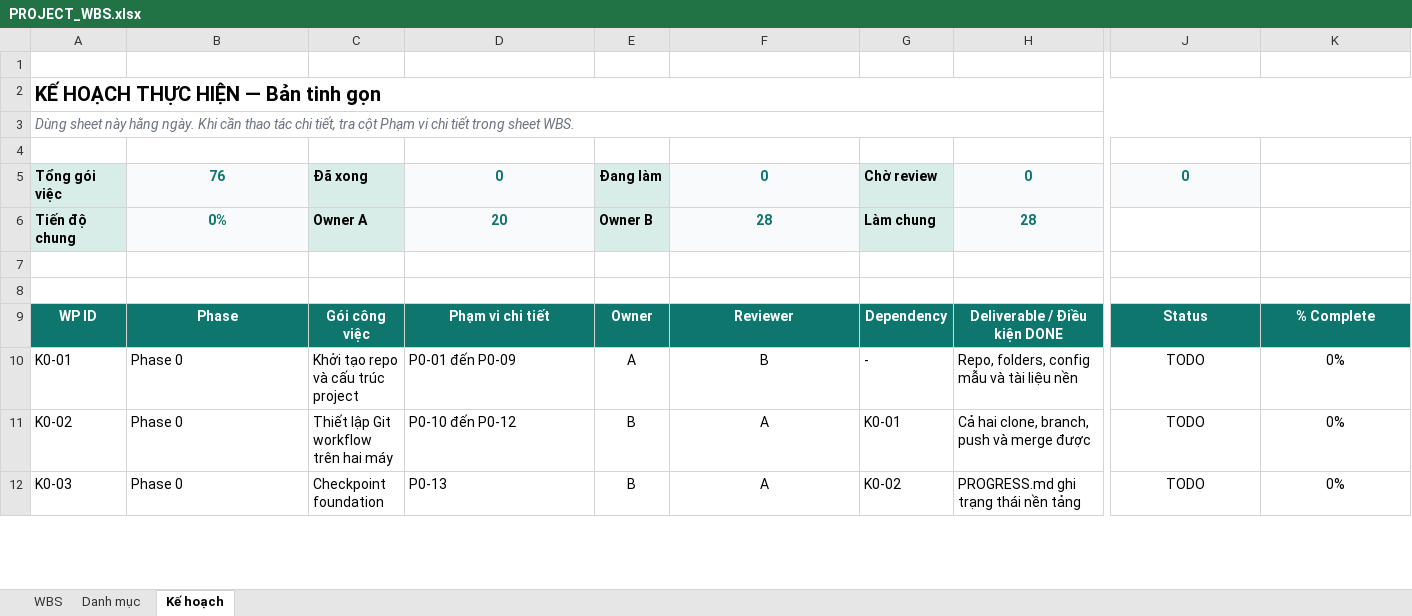
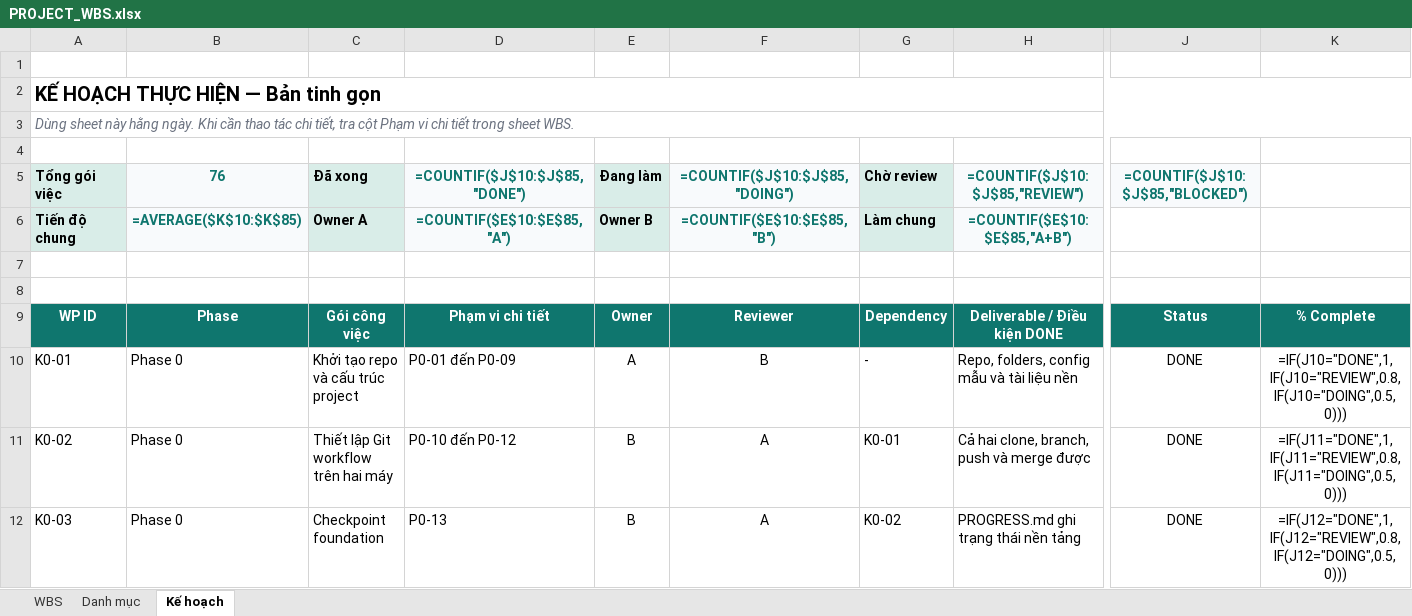
Before and after one commit to thanhnd2k5/air-quality-analytics-platform, an Excel workbook: docs/PROJECT_WBS.xlsx, sheet Kế hoạch, drawn as a sheet; only a part is shown, gaps mark what is left out; values as stored, in another font and other column widths than the file's, no borders; formulas without a stored value are shown as written; conditional formats and table styles not drawn; the diff covers the shown part only; the diff names each change by its address in the sheet, - before the commit and + after, or states it on an @@ line.

```diff
--- a/docs/PROJECT_WBS.xlsx (sheet Kế hoạch)
+++ b/docs/PROJECT_WBS.xlsx (sheet Kế hoạch)
-D5: 0
+D5: =COUNTIF($J$10:$J$85,"DONE")
-F5: 0
+F5: =COUNTIF($J$10:$J$85,"DOING")
-H5: 0
+H5: =COUNTIF($J$10:$J$85,"REVIEW")
-J5: 0
+J5: =COUNTIF($J$10:$J$85,"BLOCKED")
-B6 (76): 0%
+B6 (76): =AVERAGE($K$10:$K$85)
-D6 (=COUNTIF($J$10:$J$85,"DONE")): 20
+D6 (=COUNTIF($J$10:$J$85,"DONE")): =COUNTIF($E$10:$E$85,"A")
-F6 (=COUNTIF($J$10:$J$85,"DOING")): 28
+F6 (=COUNTIF($J$10:$J$85,"DOING")): =COUNTIF($E$10:$E$85,"B")
-H6 (=COUNTIF($J$10:$J$85,"REVIEW")): 28
+H6 (=COUNTIF($J$10:$J$85,"REVIEW")): =COUNTIF($E$10:$E$85,"A+B")
-J10:J12 (=COUNTIF($J$10:$J$85,"BLOCKED")): TODO
+J10:J12 (=COUNTIF($J$10:$J$85,"BLOCKED")): DONE
-K10: 0%
+K10: =IF(J10="DONE",1,IF(J10="REVIEW",0.8,IF(J10="DOING",0.5,0)))
-K11: 0%
+K11: =IF(J11="DONE",1,IF(J11="REVIEW",0.8,IF(J11="DOING",0.5,0)))
-K12: 0%
+K12: =IF(J12="DONE",1,IF(J12="REVIEW",0.8,IF(J12="DOING",0.5,0)))
```
Also changed, not shown: 79 edited cells elsewhere in this sheet, sheet WBS, 8 other files.
